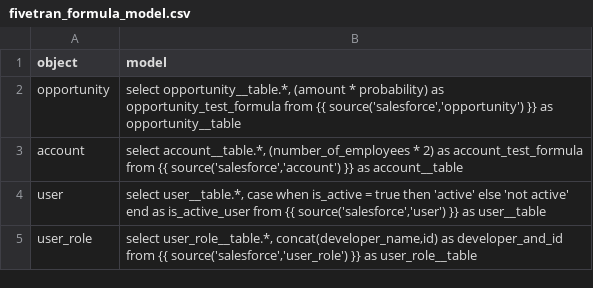
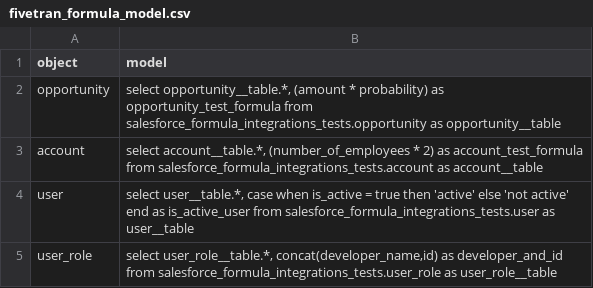
Before and after one commit to fivetran/dbt_salesforce_formula_utils, a CSV file: integration_tests/seeds/fivetran_formula_model.csv, drawn as a sheet.

Commit message:
revert seed

```diff
--- a/integration_tests/seeds/fivetran_formula_model.csv
+++ b/integration_tests/seeds/fivetran_formula_model.csv
@@ -1,5 +1,5 @@
 object,model
-opportunity,"select opportunity__table.*, (amount * probability) as opportunity_test_formula from {{ source('salesforce','opportunity') }} as opportunity__table"
-account,"select account__table.*, (number_of_employees * 2) as account_test_formula from {{ source('salesforce','account') }} as account__table"
-user,"select user__table.*, case when is_active = true then 'active' else 'not active' end as is_active_user from {{ source('salesforce','user') }} as user__table"
-user_role,"select user_role__table.*, concat(developer_name,id) as developer_and_id from {{ source('salesforce','user_role') }} as user_role__table"
+opportunity,"select opportunity__table.*, (amount * probability) as opportunity_test_formula from salesforce_formula_integrations_tests.opportunity as opportunity__table"
+account,"select account__table.*, (number_of_employees * 2) as account_test_formula from salesforce_formula_integrations_tests.account as account__table"
+user,"select user__table.*, case when is_active = true then 'active' else 'not active' end as is_active_user from salesforce_formula_integrations_tests.user as user__table"
+user_role,"select user_role__table.*, concat(developer_name,id) as developer_and_id from salesforce_formula_integrations_tests.user_role as user_role__table"
```
